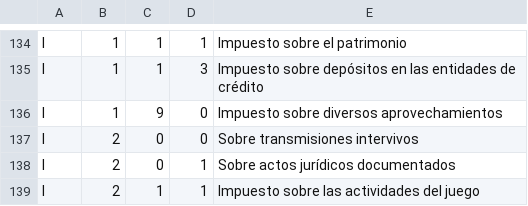
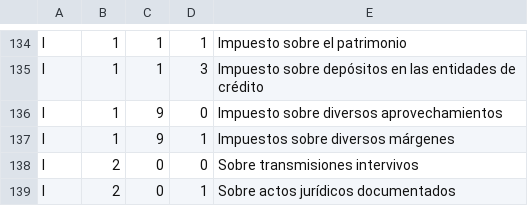
Before and after one commit to civio/presupuesto-castillalamancha, a CSV file: data/es/clasificacion_economica.csv, drawn as a sheet; only a part is shown, gaps mark what is left out; the shorter side is filled out with more unchanged rows.

Commit message:
Add budget data for 2026 civio/presupuesto-management#1390

```diff
--- a/data/es/clasificacion_economica.csv
+++ b/data/es/clasificacion_economica.csv
@@ -136,2 +136,3 @@ I,1,1,3,Impuesto sobre depósitos en las entidades de crédito
 I,1,9,0,Impuesto sobre diversos aprovechamientos
+I,1,9,1,Impuestos sobre diversos márgenes
 I,2,0,0,Sobre transmisiones intervivos
```
Also changed, not shown: 4 other files.
